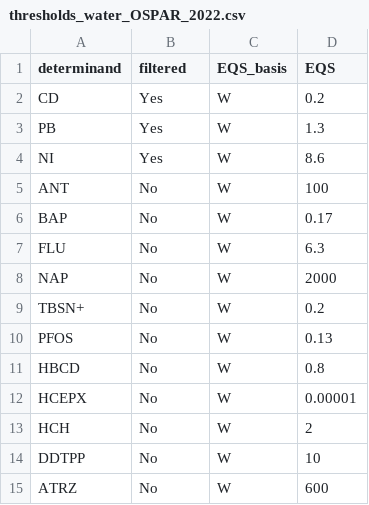
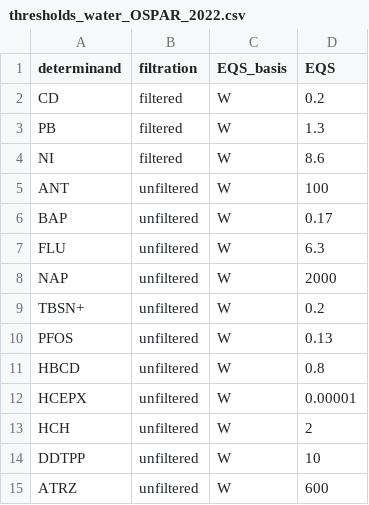
Before and after one commit to osparcomm/HARSAT, a CSV file: information/thresholds_water_OSPAR_2022.csv, drawn as a sheet.

Commit message:
Processing data from ICES webservice
Have now got a water assessment running all the way through using data from the ICES webservice:
- use filtration (filtered / unfiltered) consistently through code and ref tables
- rename columns from webservice station file to standard names for the code
- make region$id consistent with column headers in webserivce extraction
- remove ctsm from some top level function names
- no need to pass dplyr into parallel cluster now as package dependencies explicit in code
- lots of minor tweaks to get previous ICES data formats to work with examples
- tested on all examples

```diff
--- a/information/thresholds_water_OSPAR_2022.csv
+++ b/information/thresholds_water_OSPAR_2022.csv
@@ -1,15 +1,15 @@
-determinand,filtered,EQS_basis,EQS
-CD,Yes,W,0.2
-PB,Yes,W,1.3
-NI,Yes,W,8.6
-ANT,No,W,100
-BAP,No,W,0.17
-FLU,No,W,6.3
-NAP,No,W,2000
-TBSN+,No,W,0.2
-PFOS,No,W,0.13
-HBCD,No,W,0.8
-HCEPX,No,W,0.00001
-HCH,No,W,2
-DDTPP,No,W,10
-ATRZ,No,W,600
+determinand,filtration,EQS_basis,EQS
+CD,filtered,W,0.2
+PB,filtered,W,1.3
+NI,filtered,W,8.6
+ANT,unfiltered,W,100
+BAP,unfiltered,W,0.17
+FLU,unfiltered,W,6.3
+NAP,unfiltered,W,2000
+TBSN+,unfiltered,W,0.2
+PFOS,unfiltered,W,0.13
+HBCD,unfiltered,W,0.8
+HCEPX,unfiltered,W,0.00001
+HCH,unfiltered,W,2
+DDTPP,unfiltered,W,10
+ATRZ,unfiltered,W,600
```
Also changed, not shown: 13 other files.
